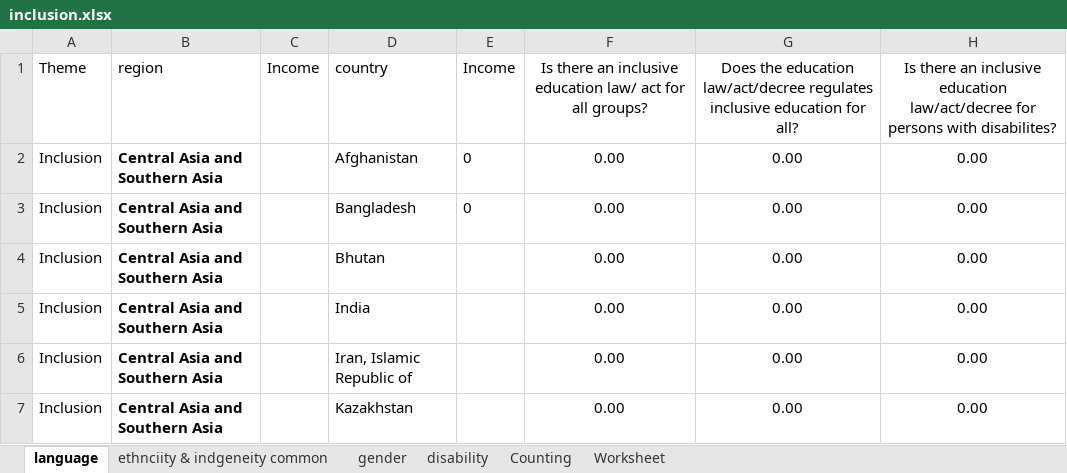
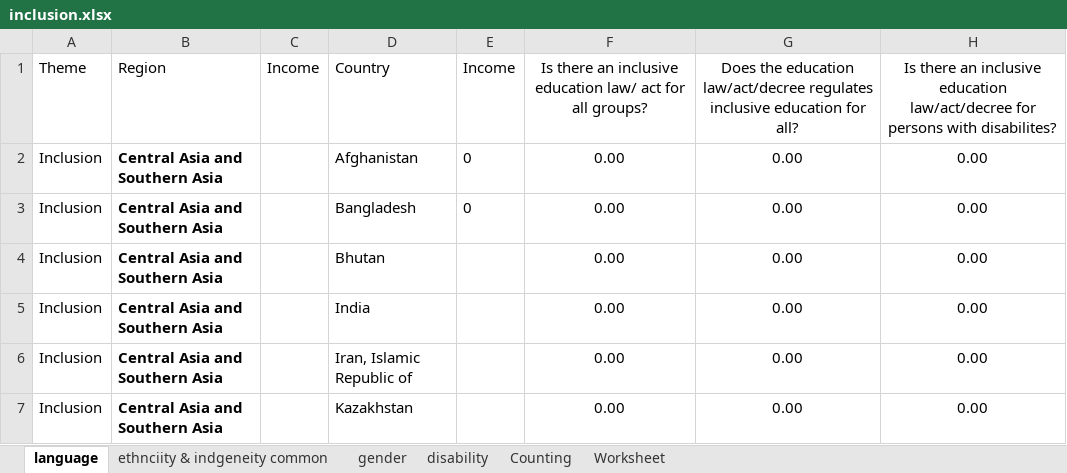
Before and after one commit to adparis625/peer-data-portal, an Excel workbook: data/inclusion.xlsx, sheet language, drawn as a sheet; only a part is shown; values as stored, in another font and other column widths than the file's, no borders; the diff names each change by its address in the sheet, - before the commit and + after, or states it on an @@ line.

Commit message:
Add files via upload

```diff
--- a/data/inclusion.xlsx (sheet language)
+++ b/data/inclusion.xlsx (sheet language)
-B1: region
+B1: Region
-D1: country
+D1: Country
```
